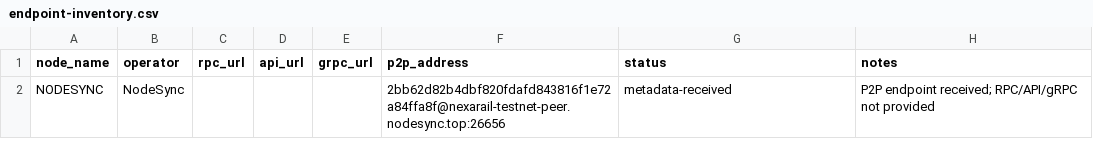
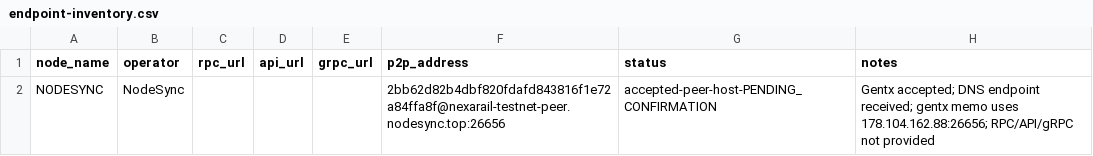
Before and after one commit to owlstake/nexarail, a CSV file: coordination/validators/endpoint-inventory.csv, drawn as a sheet.

Commit message:
Accept NodeSync gentx and record peer confirmation

```diff
--- a/coordination/validators/endpoint-inventory.csv
+++ b/coordination/validators/endpoint-inventory.csv
@@ -1,2 +1,2 @@
 node_name,operator,rpc_url,api_url,grpc_url,p2p_address,status,notes
-NODESYNC,NodeSync,,,,2bb62d82b4dbf820fdafd843816f1e72a84ffa8f@nexarail-testnet-peer.nodesync.top:26656,metadata-received,P2P endpoint received; RPC/API/gRPC not provided
+NODESYNC,NodeSync,,,,2bb62d82b4dbf820fdafd843816f1e72a84ffa8f@nexarail-testnet-peer.nodesync.top:26656,accepted-peer-host-PENDING_CONFIRMATION,"Gentx accepted; DNS endpoint received; gentx memo uses 178.104.162.88:26656; RPC/API/gRPC not provided"
```
Also changed, not shown: 23 other files.
